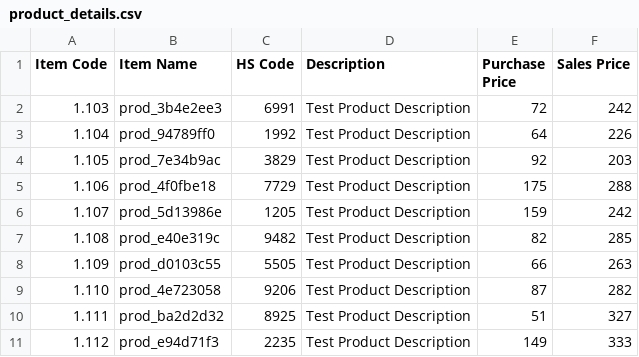
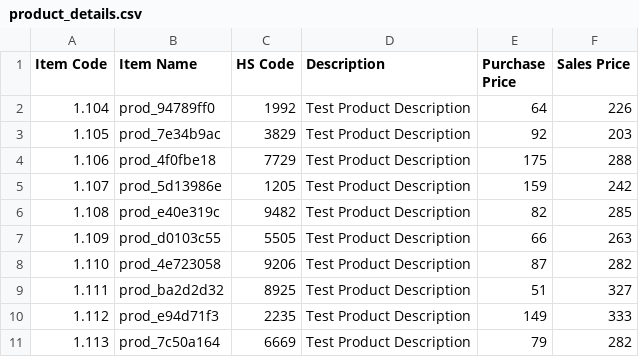
Before and after one commit to Unknown3369/Playwright-Practice-IMS, a CSV file: product_details.csv, drawn as a sheet.

```diff
--- a/product_details.csv
+++ b/product_details.csv
@@ -1,3 +1,2 @@
 Item Code,Item Name,HS Code,Description,Purchase Price,Sales Price
-1.103,prod_3b4e2ee3,6991,Test Product Description,72,242
 1.104,prod_94789ff0,1992,Test Product Description,64,226
@@ -11 +10,2 @@ Item Code,Item Name,HS Code,Description,Purchase Price,Sales Price
 1.112,prod_e94d71f3,2235,Test Product Description,149,333
+1.113,prod_7c50a164,6669,Test Product Description,79,282
```
Also changed, not shown: 1 other file.
